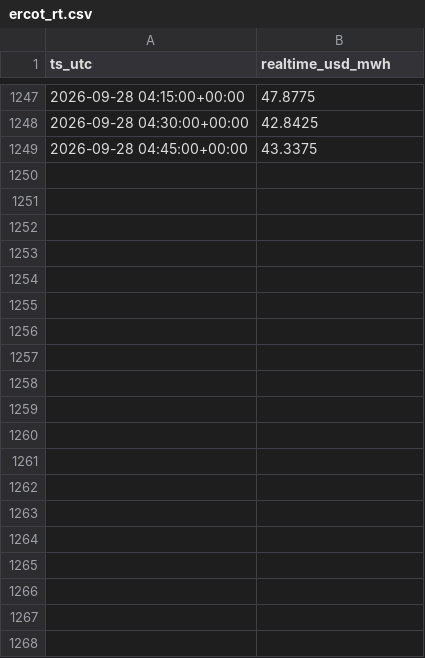
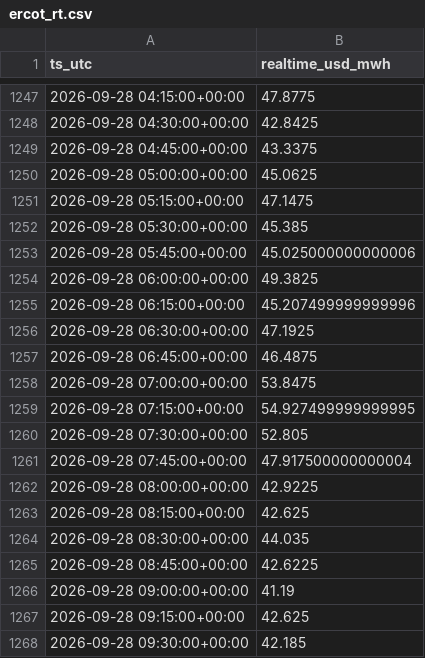
Before and after one commit to aouyitanaka/us-power-weather-relay, a CSV file: data/relay/ercot_rt.csv, drawn as a sheet; only a part is shown, gaps mark what is left out; the diff covers the shown part only; the diff names each change by its address in the sheet, - before the commit and + after, or states it on an @@ line.

```diff
--- a/data/relay/ercot_rt.csv
+++ b/data/relay/ercot_rt.csv
+row 1250: 2026-09-28 05:00:00+00:00 | 45.0625
+row 1251: 2026-09-28 05:15:00+00:00 | 47.1475
+row 1252: 2026-09-28 05:30:00+00:00 | 45.385
+row 1253: 2026-09-28 05:45:00+00:00 | 45.025000000000006
+row 1254: 2026-09-28 06:00:00+00:00 | 49.3825
+row 1255: 2026-09-28 06:15:00+00:00 | 45.207499999999996
+row 1256: 2026-09-28 06:30:00+00:00 | 47.1925
+row 1257: 2026-09-28 06:45:00+00:00 | 46.4875
+row 1258: 2026-09-28 07:00:00+00:00 | 53.8475
+row 1259: 2026-09-28 07:15:00+00:00 | 54.927499999999995
+row 1260: 2026-09-28 07:30:00+00:00 | 52.805
+row 1261: 2026-09-28 07:45:00+00:00 | 47.917500000000004
+row 1262: 2026-09-28 08:00:00+00:00 | 42.9225
+row 1263: 2026-09-28 08:15:00+00:00 | 42.625
+row 1264: 2026-09-28 08:30:00+00:00 | 44.035
+row 1265: 2026-09-28 08:45:00+00:00 | 42.6225
+row 1266: 2026-09-28 09:00:00+00:00 | 41.19
+row 1267: 2026-09-28 09:15:00+00:00 | 42.625
+row 1268: 2026-09-28 09:30:00+00:00 | 42.185
```
Also changed, not shown: 59 added rows and 8 edited cells elsewhere in this file, data/relay/ercot_as.csv, data/relay/ercot_ordc.csv, 9 other files.
